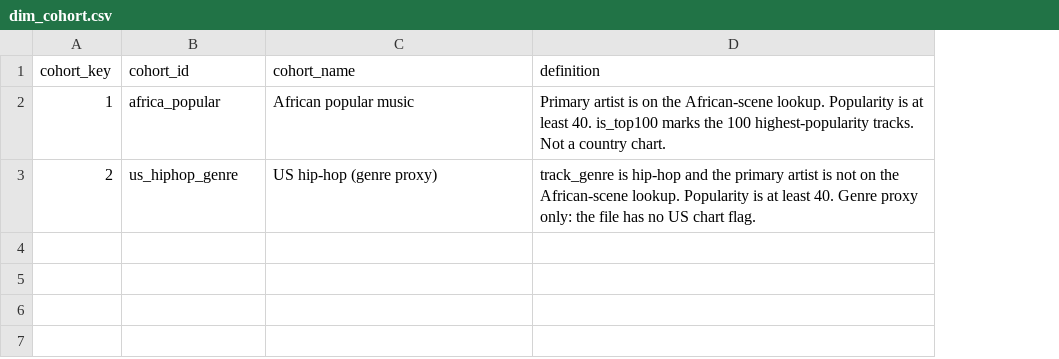
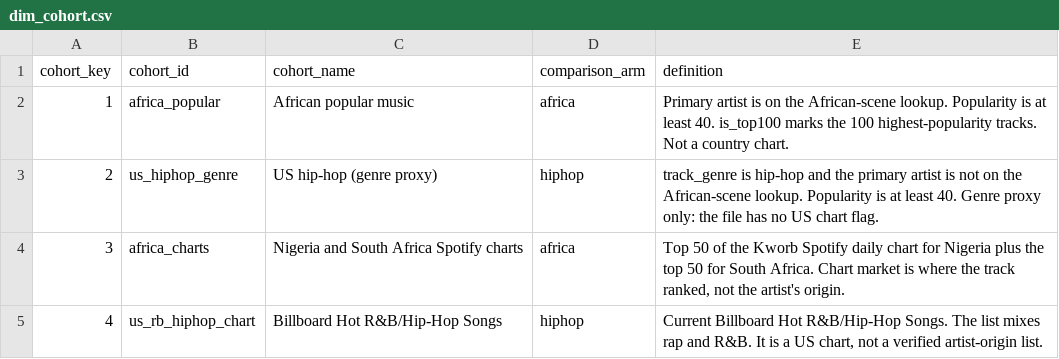
Before and after one commit to TennisR0dman/BPMAnalytics, a CSV file: powerbi/star/dim_cohort.csv, drawn as a sheet; the diff names each change by its address in the sheet, - before the commit and + after, or states it on an @@ line.

```diff
--- a/powerbi/star/dim_cohort.csv
+++ b/powerbi/star/dim_cohort.csv
+column D (comparison_arm), rows 2-3: africa | hiphop
+row 4: 3 | africa_charts | Nigeria and South Africa Spotify charts | africa | Top 50 of the Kworb Spotify daily chart for Nigeria plus the top 50 for South Africa. Chart market is where the track ranked, not the artist's origin.
+row 5: 4 | us_rb_hiphop_chart | Billboard Hot R&B/Hip-Hop Songs | hiphop | Current Billboard Hot R&B/Hip-Hop Songs. The list mixes rap and R&B. It is a US chart, not a verified artist-origin list.
```
Also changed, not shown: powerbi/star/dim_artist.csv, 32 other files.
